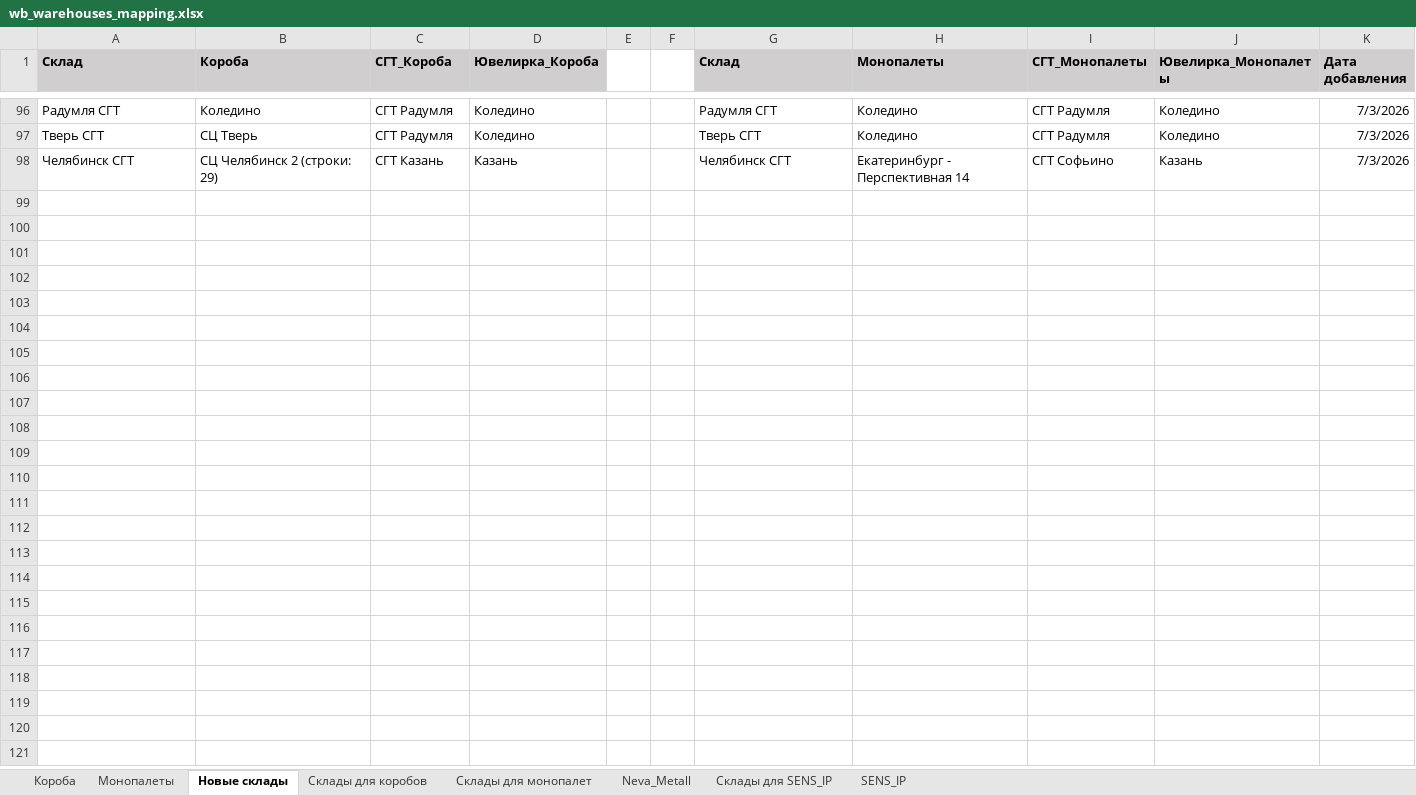
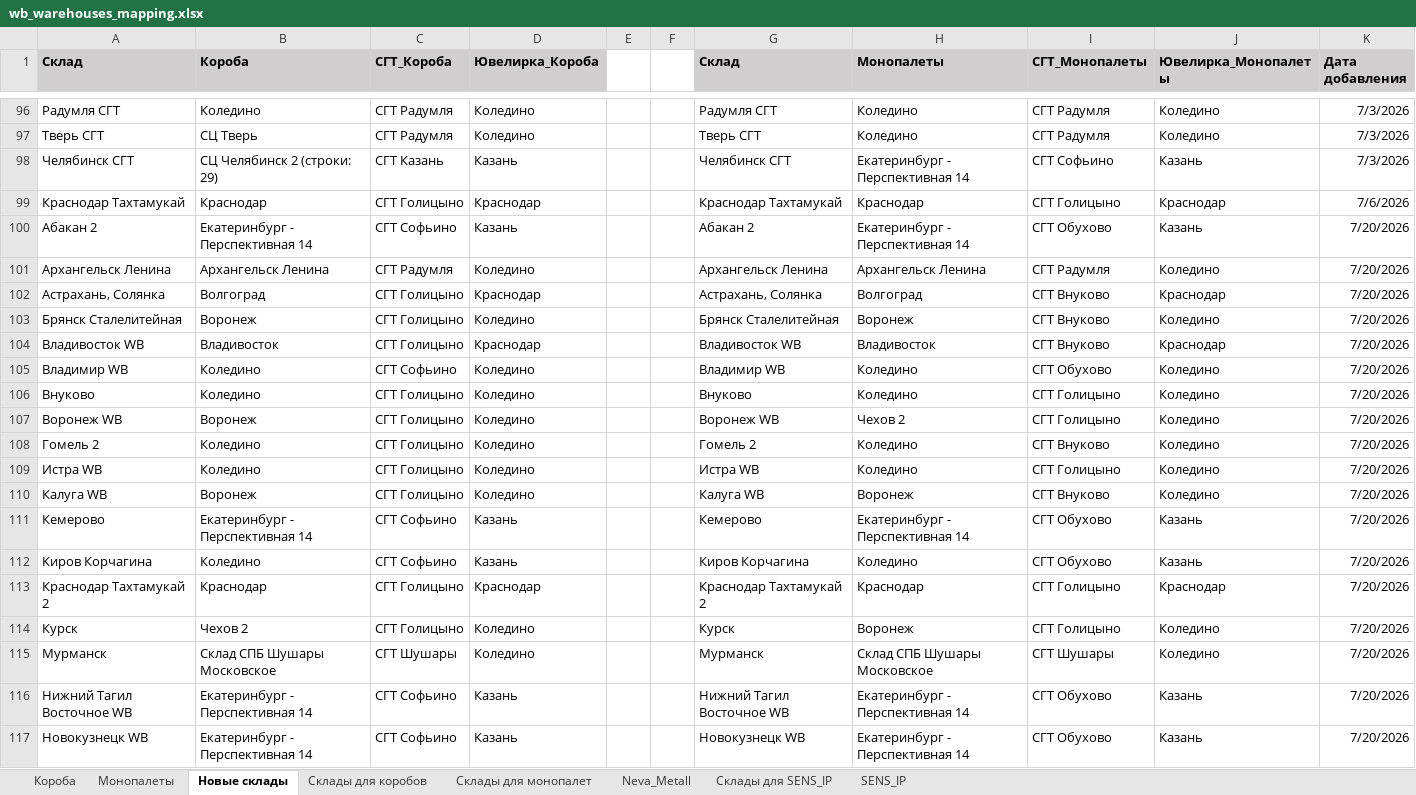
Before and after one commit to AskTheMountains/marketplace-analytics, an Excel workbook: wb/scripts/wb_warehouses_mapping.xlsx, sheet Новые склады, drawn as a sheet; only a part is shown, gaps mark what is left out; values as stored, in another font and other column widths than the file's, no borders; conditional formats not drawn; the diff covers the shown part only; the diff names each change by its address in the sheet, - before the commit and + after, or states it on an @@ line.

```diff
--- a/wb/scripts/wb_warehouses_mapping.xlsx (sheet Новые склады)
+++ b/wb/scripts/wb_warehouses_mapping.xlsx (sheet Новые склады)
+row 99: Краснодар Тахтамукай | Краснодар | СГТ Голицыно | Краснодар |  |  | Краснодар Тахтамукай | Краснодар | СГТ Голицыно | Краснодар | 7/6/2026
+row 100: Абакан 2 | Екатеринбург - Перспективная 14 | СГТ Софьино | Казань |  |  | Абакан 2 | Екатеринбург - Перспективная 14 | СГТ Обухово | Казань | 7/20/2026
+row 101: Архангельск Ленина | Архангельск Ленина | СГТ Радумля | Коледино |  |  | Архангельск Ленина | Архангельск Ленина | СГТ Радумля | Коледино | 7/20/2026
+row 102: Астрахань, Солянка | Волгоград | СГТ Голицыно | Краснодар |  |  | Астрахань, Солянка | Волгоград | СГТ Внуково | Краснодар | 7/20/2026
+row 103: Брянск Сталелитейная | Воронеж | СГТ Голицыно | Коледино |  |  | Брянск Сталелитейная | Воронеж | СГТ Внуково | Коледино | 7/20/2026
+row 104: Владивосток WB | Владивосток | СГТ Голицыно | Краснодар |  |  | Владивосток WB | Владивосток | СГТ Внуково | Краснодар | 7/20/2026
+row 105: Владимир WB | Коледино | СГТ Софьино | Коледино |  |  | Владимир WB | Коледино | СГТ Обухово | Коледино | 7/20/2026
+row 106: Внуково | Коледино | СГТ Голицыно | Коледино |  |  | Внуково | Коледино | СГТ Голицыно | Коледино | 7/20/2026
+row 107: Воронеж WB | Воронеж | СГТ Голицыно | Коледино |  |  | Воронеж WB | Чехов 2 | СГТ Голицыно | Коледино | 7/20/2026
+row 108: Гомель 2 | Коледино | СГТ Голицыно | Коледино |  |  | Гомель 2 | Коледино | СГТ Внуково | Коледино | 7/20/2026
+row 109: Истра WB | Коледино | СГТ Голицыно | Коледино |  |  | Истра WB | Коледино | СГТ Голицыно | Коледино | 7/20/2026
+row 110: Калуга WB | Воронеж | СГТ Голицыно | Коледино |  |  | Калуга WB | Воронеж | СГТ Внуково | Коледино | 7/20/2026
+row 111: Кемерово | Екатеринбург - Перспективная 14 | СГТ Софьино | Казань |  |  | Кемерово | Екатеринбург - Перспективная 14 | СГТ Обухово | Казань | 7/20/2026
+row 112: Киров Корчагина | Коледино | СГТ Софьино | Казань |  |  | Киров Корчагина | Коледино | СГТ Обухово | Казань | 7/20/2026
+row 113: Краснодар Тахтамукай 2 | Краснодар | СГТ Голицыно | Краснодар |  |  | Краснодар Тахтамукай 2 | Краснодар | СГТ Голицыно | Краснодар | 7/20/2026
+row 114: Курск | Чехов 2 | СГТ Голицыно | Коледино |  |  | Курск | Воронеж | СГТ Голицыно | Коледино | 7/20/2026
+row 115: Мурманск | Склад СПБ Шушары Московское | СГТ Шушары | Коледино |  |  | Мурманск | Склад СПБ Шушары Московское | СГТ Шушары | Коледино | 7/20/2026
+row 116: Нижний Тагил Восточное WB | Екатеринбург - Перспективная 14 | СГТ Софьино | Казань |  |  | Нижний Тагил Восточное WB | Екатеринбург - Перспективная 14 | СГТ Обухово | Казань | 7/20/2026
+row 117: Новокузнецк WB | Екатеринбург - Перспективная 14 | СГТ Софьино | Казань |  |  | Новокузнецк WB | Екатеринбург - Перспективная 14 | СГТ Обухово | Казань | 7/20/2026
```
Also changed, not shown: 16 added rows elsewhere in this sheet, sheet Neva_Metall, sheet Короба, sheet Монопалеты, sheet SENS_IP, 4 other files.
